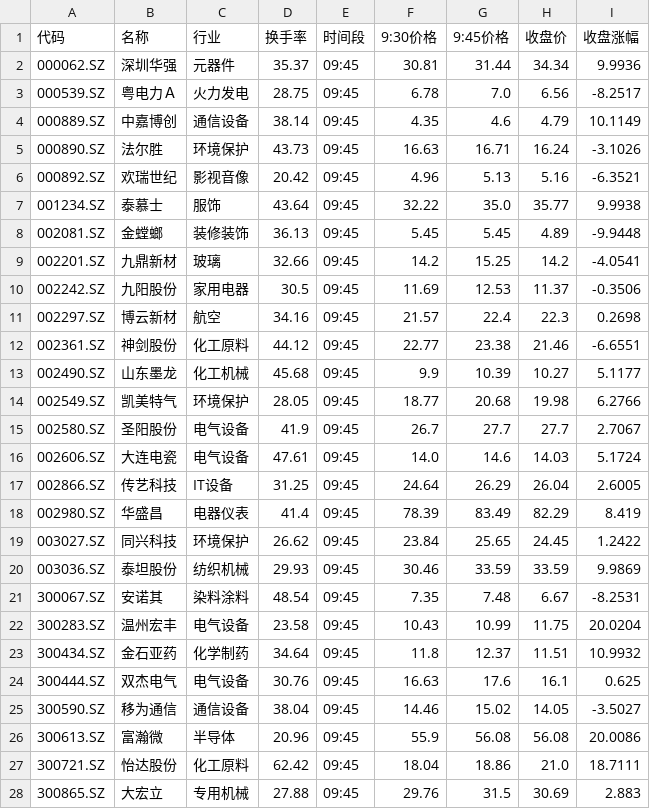
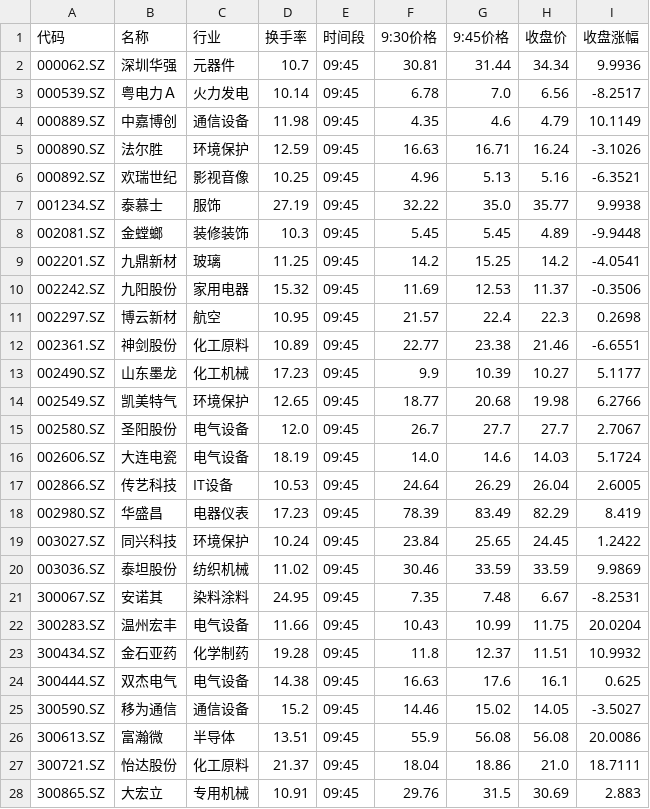
Before and after one commit to dkim55524-design/lobster-radar, a CSV file: stock_data/picks_2026-04-24.csv, drawn as a sheet; only a part is shown; the diff covers the shown part only.

Commit message:
auto-upload picks_2026-04-24.csv

```diff
--- a/stock_data/picks_2026-04-24.csv
+++ b/stock_data/picks_2026-04-24.csv
@@ -1,28 +1,28 @@
 代码,名称,行业,换手率,时间段,9:30价格,9:45价格,收盘价,收盘涨幅
-000062.SZ,深圳华强,元器件,35.37,09:45,30.81,31.44,34.34,9.9936
-000539.SZ,粤电力Ａ,火力发电,28.75,09:45,6.78,7.0,6.56,-8.2517
-000889.SZ,中嘉博创,通信设备,38.14,09:45,4.35,4.6,4.79,10.1149
-000890.SZ,法尔胜,环境保护,43.73,09:45,16.63,16.71,16.24,-3.1026
-000892.SZ,欢瑞世纪,影视音像,20.42,09:45,4.96,5.13,5.16,-6.3521
-001234.SZ,泰慕士,服饰,43.64,09:45,32.22,35.0,35.77,9.9938
-002081.SZ,金螳螂,装修装饰,36.13,09:45,5.45,5.45,4.89,-9.9448
-002201.SZ,九鼎新材,玻璃,32.66,09:45,14.2,15.25,14.2,-4.0541
-002242.SZ,九阳股份,家用电器,30.5,09:45,11.69,12.53,11.37,-0.3506
-002297.SZ,博云新材,航空,34.16,09:45,21.57,22.4,22.3,0.2698
-002361.SZ,神剑股份,化工原料,44.12,09:45,22.77,23.38,21.46,-6.6551
-002490.SZ,山东墨龙,化工机械,45.68,09:45,9.9,10.39,10.27,5.1177
-002549.SZ,凯美特气,环境保护,28.05,09:45,18.77,20.68,19.98,6.2766
-002580.SZ,圣阳股份,电气设备,41.9,09:45,26.7,27.7,27.7,2.7067
-002606.SZ,大连电瓷,电气设备,47.61,09:45,14.0,14.6,14.03,5.1724
-002866.SZ,传艺科技,IT设备,31.25,09:45,24.64,26.29,26.04,2.6005
-002980.SZ,华盛昌,电器仪表,41.4,09:45,78.39,83.49,82.29,8.419
-003027.SZ,同兴科技,环境保护,26.62,09:45,23.84,25.65,24.45,1.2422
-003036.SZ,泰坦股份,纺织机械,29.93,09:45,30.46,33.59,33.59,9.9869
-300067.SZ,安诺其,染料涂料,48.54,09:45,7.35,7.48,6.67,-8.2531
-300283.SZ,温州宏丰,电气设备,23.58,09:45,10.43,10.99,11.75,20.0204
-300434.SZ,金石亚药,化学制药,34.64,09:45,11.8,12.37,11.51,10.9932
-300444.SZ,双杰电气,电气设备,30.76,09:45,16.63,17.6,16.1,0.625
-300590.SZ,移为通信,通信设备,38.04,09:45,14.46,15.02,14.05,-3.5027
-300613.SZ,富瀚微,半导体,20.96,09:45,55.9,56.08,56.08,20.0086
-300721.SZ,怡达股份,化工原料,62.42,09:45,18.04,18.86,21.0,18.7111
-300865.SZ,大宏立,专用机械,27.88,09:45,29.76,31.5,30.69,2.883
+000062.SZ,深圳华强,元器件,10.7,09:45,30.81,31.44,34.34,9.9936
+000539.SZ,粤电力Ａ,火力发电,10.14,09:45,6.78,7.0,6.56,-8.2517
+000889.SZ,中嘉博创,通信设备,11.98,09:45,4.35,4.6,4.79,10.1149
+000890.SZ,法尔胜,环境保护,12.59,09:45,16.63,16.71,16.24,-3.1026
+000892.SZ,欢瑞世纪,影视音像,10.25,09:45,4.96,5.13,5.16,-6.3521
+001234.SZ,泰慕士,服饰,27.19,09:45,32.22,35.0,35.77,9.9938
+002081.SZ,金螳螂,装修装饰,10.3,09:45,5.45,5.45,4.89,-9.9448
+002201.SZ,九鼎新材,玻璃,11.25,09:45,14.2,15.25,14.2,-4.0541
+002242.SZ,九阳股份,家用电器,15.32,09:45,11.69,12.53,11.37,-0.3506
+002297.SZ,博云新材,航空,10.95,09:45,21.57,22.4,22.3,0.2698
+002361.SZ,神剑股份,化工原料,10.89,09:45,22.77,23.38,21.46,-6.6551
+002490.SZ,山东墨龙,化工机械,17.23,09:45,9.9,10.39,10.27,5.1177
+002549.SZ,凯美特气,环境保护,12.65,09:45,18.77,20.68,19.98,6.2766
+002580.SZ,圣阳股份,电气设备,12.0,09:45,26.7,27.7,27.7,2.7067
+002606.SZ,大连电瓷,电气设备,18.19,09:45,14.0,14.6,14.03,5.1724
+002866.SZ,传艺科技,IT设备,10.53,09:45,24.64,26.29,26.04,2.6005
+002980.SZ,华盛昌,电器仪表,17.23,09:45,78.39,83.49,82.29,8.419
+003027.SZ,同兴科技,环境保护,10.24,09:45,23.84,25.65,24.45,1.2422
+003036.SZ,泰坦股份,纺织机械,11.02,09:45,30.46,33.59,33.59,9.9869
+300067.SZ,安诺其,染料涂料,24.95,09:45,7.35,7.48,6.67,-8.2531
+300283.SZ,温州宏丰,电气设备,11.66,09:45,10.43,10.99,11.75,20.0204
+300434.SZ,金石亚药,化学制药,19.28,09:45,11.8,12.37,11.51,10.9932
+300444.SZ,双杰电气,电气设备,14.38,09:45,16.63,17.6,16.1,0.625
+300590.SZ,移为通信,通信设备,15.2,09:45,14.46,15.02,14.05,-3.5027
+300613.SZ,富瀚微,半导体,13.51,09:45,55.9,56.08,56.08,20.0086
+300721.SZ,怡达股份,化工原料,21.37,09:45,18.04,18.86,21.0,18.7111
+300865.SZ,大宏立,专用机械,10.91,09:45,29.76,31.5,30.69,2.883
```
Also changed, not shown: 34 edited cells elsewhere in this file.
